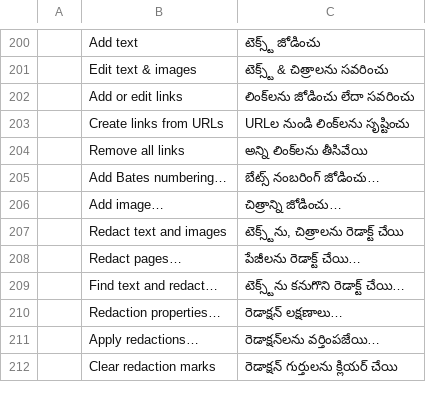
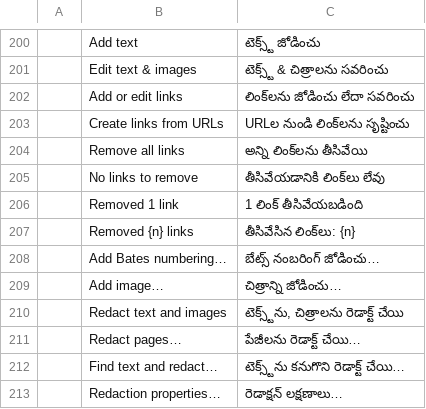
Before and after one commit to 23sati/pdfcraft, a TSV file: crates/ui-egui/src/i18n/te.tsv, drawn as a sheet; only a part is shown, gaps mark what is left out; the shorter side is filled out with more unchanged rows; the diff names each change by its address in the sheet, - before the commit and + after, or states it on an @@ line.

```diff
--- a/crates/ui-egui/src/i18n/te.tsv
+++ b/crates/ui-egui/src/i18n/te.tsv
+row 205:  | No links to remove | తీసివేయడానికి లింక్‌లు లేవు
+row 206:  | Removed 1 link | 1 లింక్ తీసివేయబడింది
+row 207:  | Removed {n} links | తీసివేసిన లింక్‌లు: {n}
```
Also changed, not shown: crates/ui-egui/src/i18n/ar.tsv, crates/ui-egui/src/i18n/bg.tsv, 24 other files.
